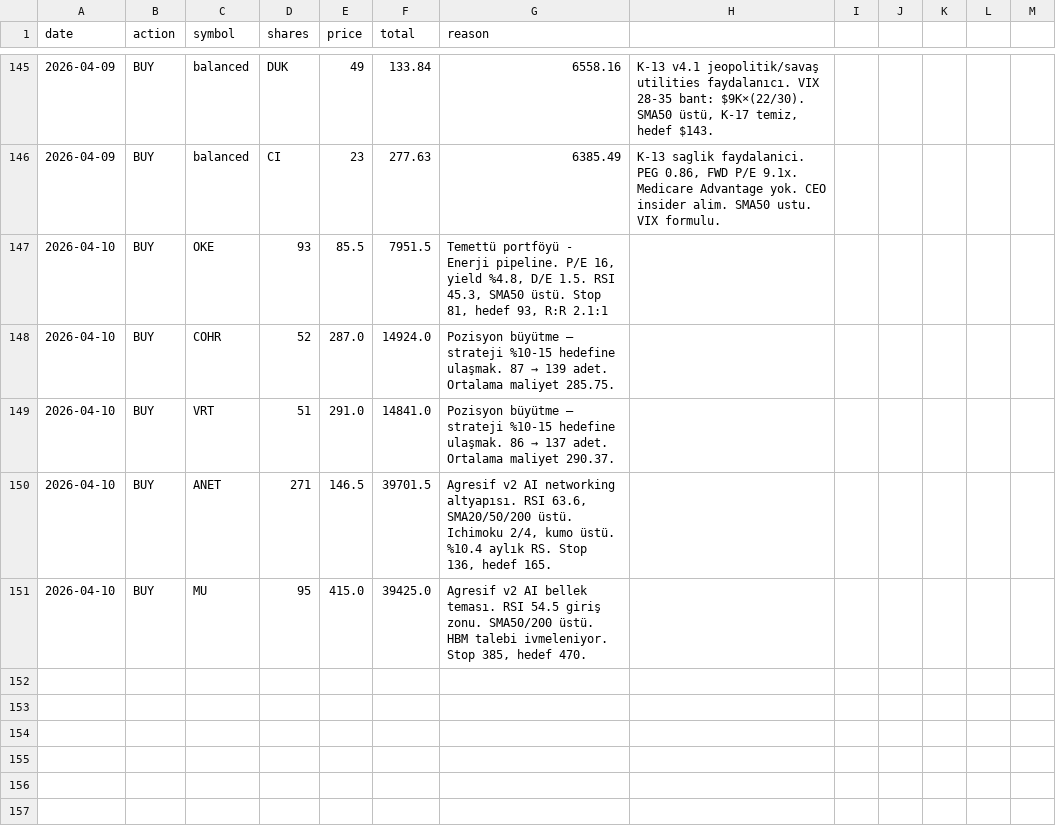
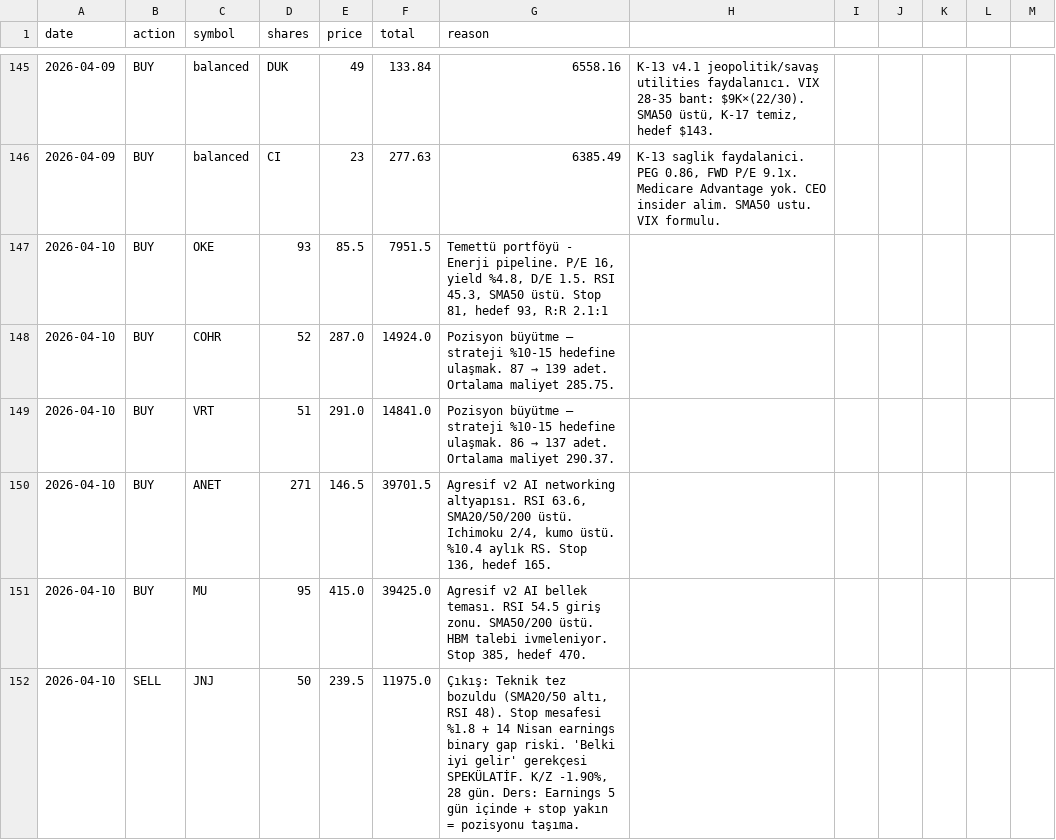
Before and after one commit to zeynelgun-afk/portfolio-tracker, a CSV file: data/transactions.csv, drawn as a sheet; only a part is shown, gaps mark what is left out.

Commit message:
[İŞLEM] 10 Nisan 2026 - JNJ SATIŞ (Dengeli)
JNJ: 50 adet @ 239.50 = 11,975 USD
Maliyet: 244.14 | K/Z: -232 USD (-1.90%) | 28 gün
Çıkış sebebi: SMA20/50 altı (tez bozulması) + 14 Nisan
earnings binary gap riski + stop mesafesi %1.8
Ders: Earnings 5g içinde + stop yakın = taşıma

```diff
--- a/data/transactions.csv
+++ b/data/transactions.csv
@@ -151 +151,2 @@ date,action,symbol,shares,price,total,reason
 2026-04-10,BUY,MU,95,415.0,39425.0,"Agresif v2 AI bellek teması. RSI 54.5 giriş zonu. SMA50/200 üstü. HBM talebi ivmeleniyor. Stop 385, hedef 470."
+2026-04-10,SELL,JNJ,50,239.5,11975.0,"Çıkış: Teknik tez bozuldu (SMA20/50 altı, RSI 48). Stop mesafesi %1.8 + 14 Nisan earnings binary gap riski. 'Belki iyi gelir' gerekçesi SPEKÜLATİF. K/Z -1.90%, 28 gün. Ders: Earnings 5 gün içinde + stop yakın = pozisyonu taşıma."
```
Also changed, not shown: 1 other file.
